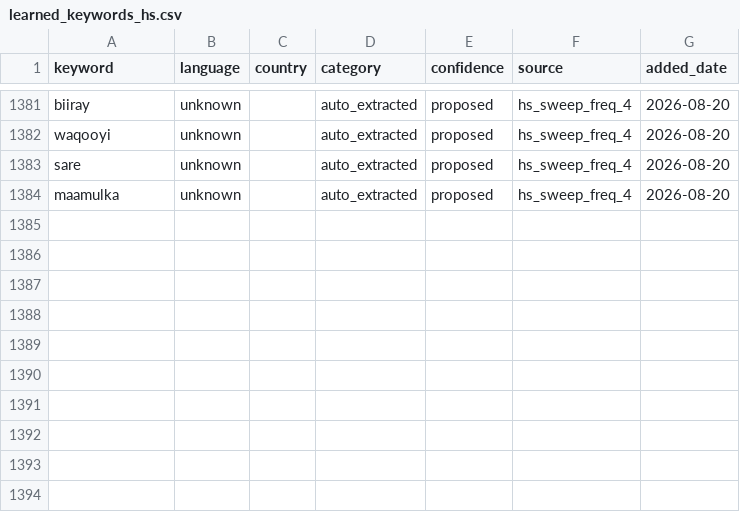
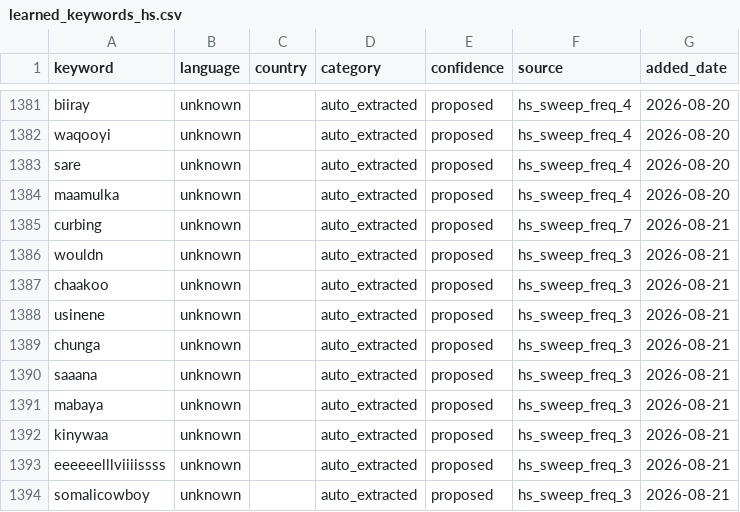
Before and after one commit to KSvend/IRIS, a CSV file: monitoring/autolearn/learned_keywords_hs.csv, drawn as a sheet; only a part is shown, gaps mark what is left out.

Commit message:
Auto-update: 628 events, 10337 HS posts — 2026-08-21 09:53 UTC

```diff
--- a/monitoring/autolearn/learned_keywords_hs.csv
+++ b/monitoring/autolearn/learned_keywords_hs.csv
@@ -1384 +1384,11 @@ sare,unknown,,auto_extracted,proposed,hs_sweep_freq_4,2026-08-20
 maamulka,unknown,,auto_extracted,proposed,hs_sweep_freq_4,2026-08-20
+curbing,unknown,,auto_extracted,proposed,hs_sweep_freq_7,2026-08-21
+wouldn,unknown,,auto_extracted,proposed,hs_sweep_freq_3,2026-08-21
+chaakoo,unknown,,auto_extracted,proposed,hs_sweep_freq_3,2026-08-21
+usinene,unknown,,auto_extracted,proposed,hs_sweep_freq_3,2026-08-21
+chunga,unknown,,auto_extracted,proposed,hs_sweep_freq_3,2026-08-21
+saaana,unknown,,auto_extracted,proposed,hs_sweep_freq_3,2026-08-21
+mabaya,unknown,,auto_extracted,proposed,hs_sweep_freq_3,2026-08-21
+kinywaa,unknown,,auto_extracted,proposed,hs_sweep_freq_3,2026-08-21
+eeeeeelllviiiissss,unknown,,auto_extracted,proposed,hs_sweep_freq_3,2026-08-21
+somalicowboy,unknown,,auto_extracted,proposed,hs_sweep_freq_3,2026-08-21
```
Also changed, not shown: monitoring/autolearn/narrative_discoveries.csv, monitoring/autolearn/toxic_handles.csv, 9 other files.
